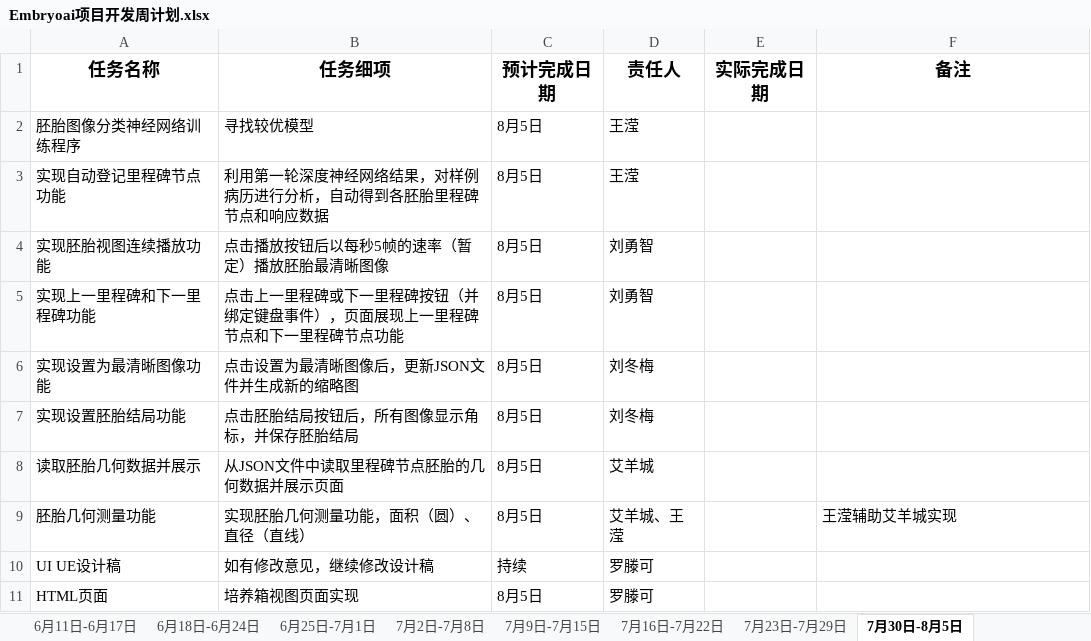
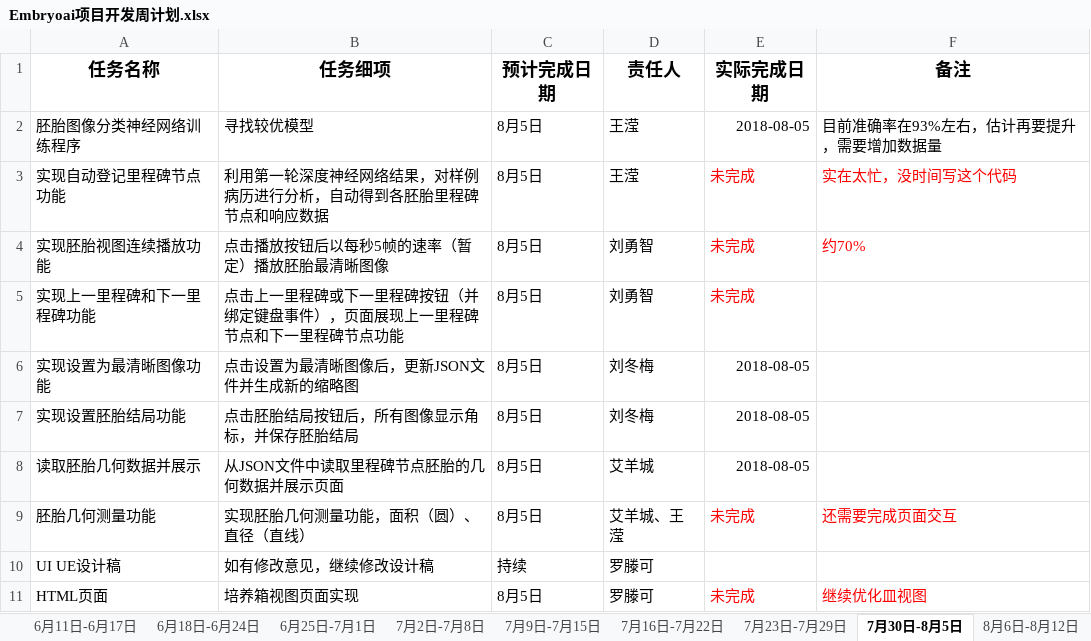
Before and after one commit to EmbryoAI/EmbryoAI-System, an Excel workbook: documents/周计划/Embryoai项目开发周计划.xlsx, sheet 7月30日-8月5日, drawn as a sheet; values as stored, in another font and other column widths than the file's, no borders; the diff names each change by its address in the sheet, - before the commit and + after, or states it on an @@ line.

```diff
--- a/documents/周计划/Embryoai项目开发周计划.xlsx (sheet 7月30日-8月5日)
+++ b/documents/周计划/Embryoai项目开发周计划.xlsx (sheet 7月30日-8月5日)
+sheet tab: 8月6日-8月12日
-E2 (实际完成日期): (empty)
+E2 (实际完成日期): 2018-08-05
-F2 (备注): (empty)
+F2 (备注): 目前准确率在93%左右，估计再要提升，需要增加数据量
-E3:E5 (实际完成日期): (empty)
+E3:E5 (实际完成日期): 未完成
-F3 (备注): (empty)
+F3 (备注): 实在太忙，没时间写这个代码
-F4 (备注): (empty)
+F4 (备注): 约70%
-E6:E8 (实际完成日期): (empty)
+E6:E8 (实际完成日期): 2018-08-05
-E9 (实际完成日期): (empty)
+E9 (实际完成日期): 未完成
-F9 (备注): 王滢辅助艾羊城实现
+F9 (备注): 还需要完成页面交互
-F9 text colour: black
+F9 text colour: #FF0000
-E11 (实际完成日期): (empty)
+E11 (实际完成日期): 未完成
-F11 (备注): (empty)
+F11 (备注): 继续优化皿视图
```
